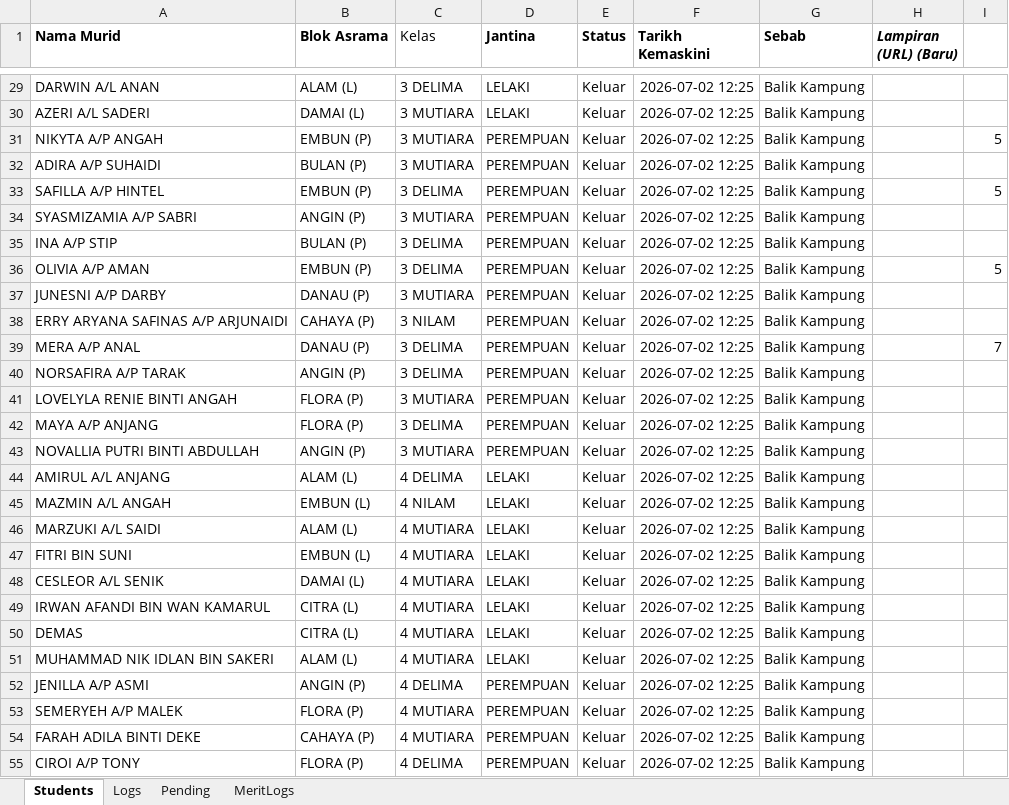
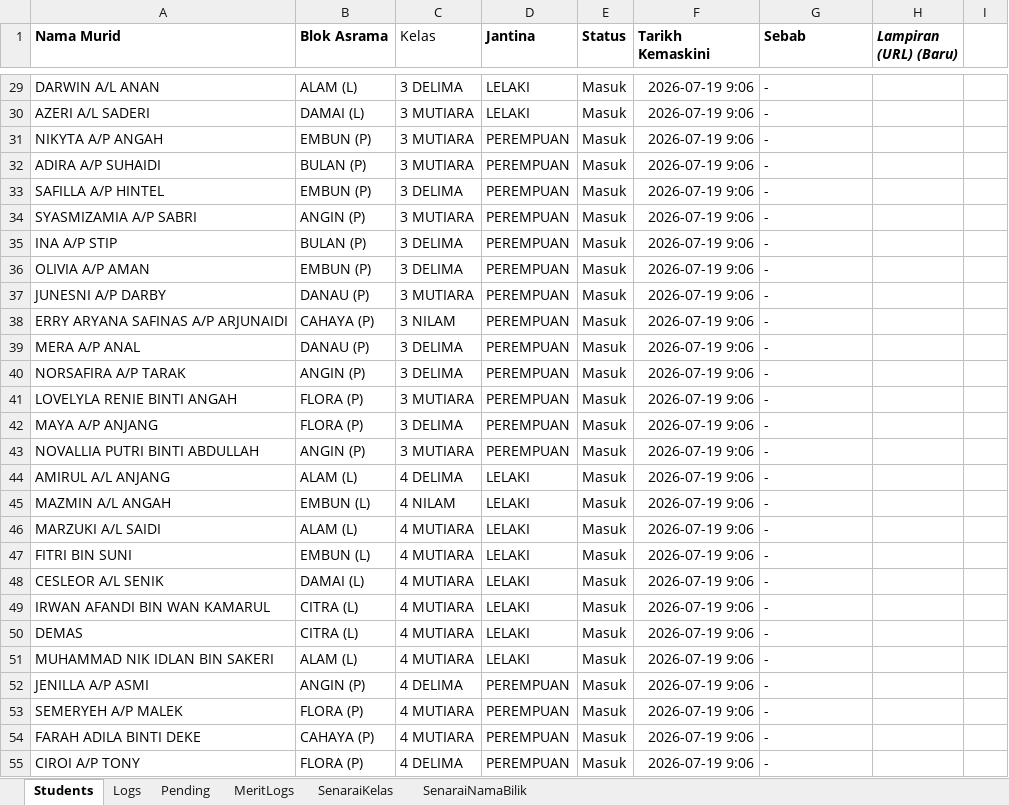
Before and after one commit to cikguhazim/asramaskubest, an Excel workbook: SISTEM KEBERADAAN MURID ASRAMA (V2).xlsx, sheet Students, drawn as a sheet; only a part is shown, gaps mark what is left out; values as stored, in another font and other column widths than the file's, no borders; charts and pictures not drawn; the diff covers the shown part only; the diff names each change by its address in the sheet, - before the commit and + after, or states it on an @@ line.

```diff
--- a/SISTEM KEBERADAAN MURID ASRAMA (V2).xlsx (sheet Students)
+++ b/SISTEM KEBERADAAN MURID ASRAMA (V2).xlsx (sheet Students)
+sheet tab: SenaraiKelas
+sheet tab: SenaraiNamaBilik
-E29:E55 (Status): Keluar
+E29:E55 (Status): Masuk
-F29:F55 (Tarikh Kemaskini): 2026-07-02 12:25
+F29:F55 (Tarikh Kemaskini): 2026-07-19 9:06
-G29:G55 (Sebab): Balik Kampung
+G29:G55 (Sebab): -
-I31: 5
+I31: (empty)
-I33: 5
+I33: (empty)
-I36: 5
+I36: (empty)
-I39: 7
+I39: (empty)
```
Also changed, not shown: 279 edited cells elsewhere in this sheet, sheet Logs, sheet MeritLogs, charts or pictures, 2 other files.
